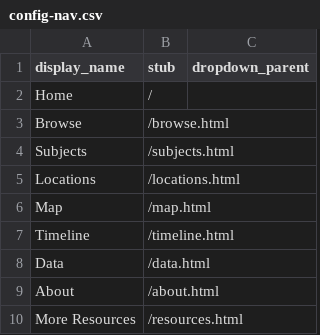
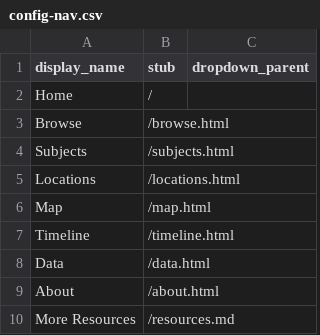
Before and after one commit to raynevieger/digitaldogs, a CSV file: _data/config-nav.csv, drawn as a sheet.

Commit message:
Update config-nav.csv

```diff
--- a/_data/config-nav.csv
+++ b/_data/config-nav.csv
@@ -9,2 +9,2 @@ Data,/data.html
 About,/about.html
-More Resources,/resources.html
+More Resources,/resources.md
```
